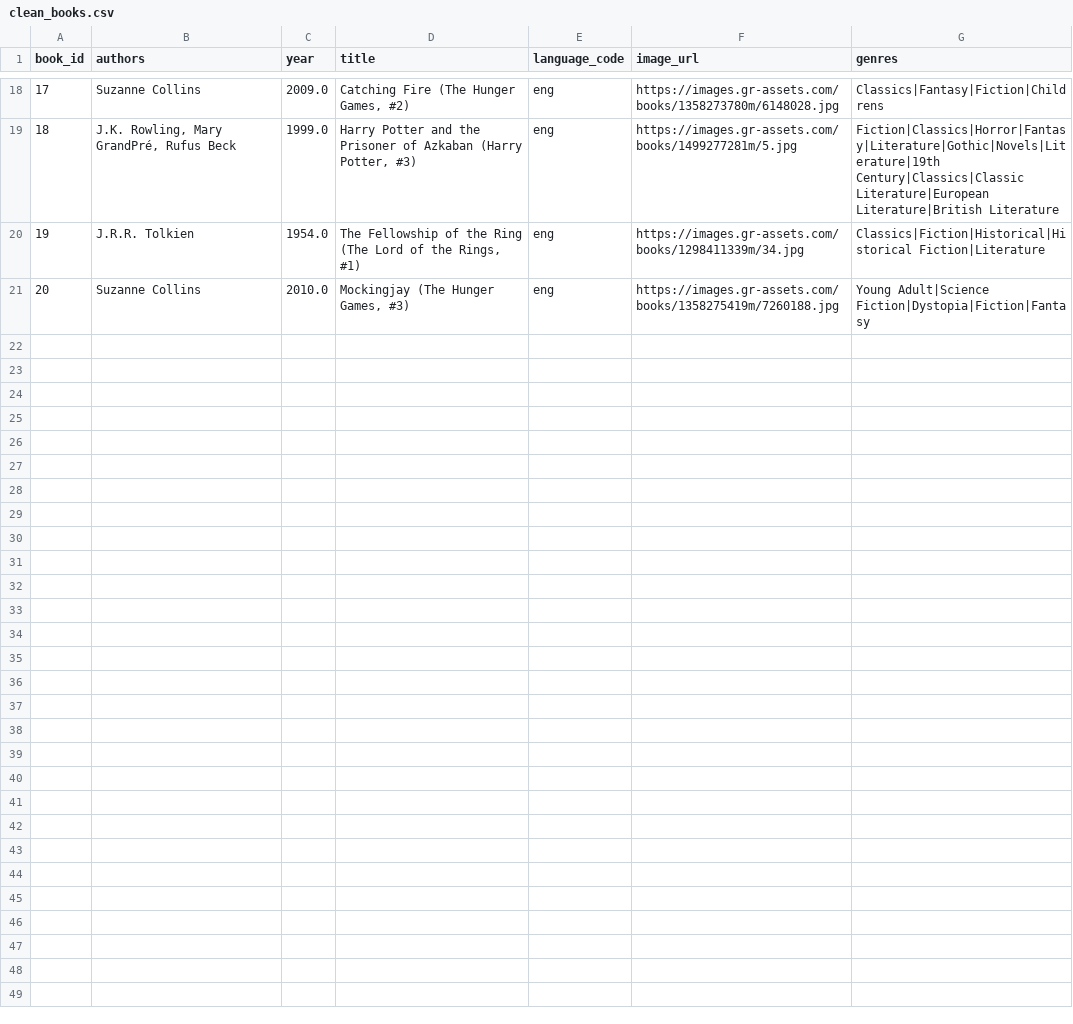
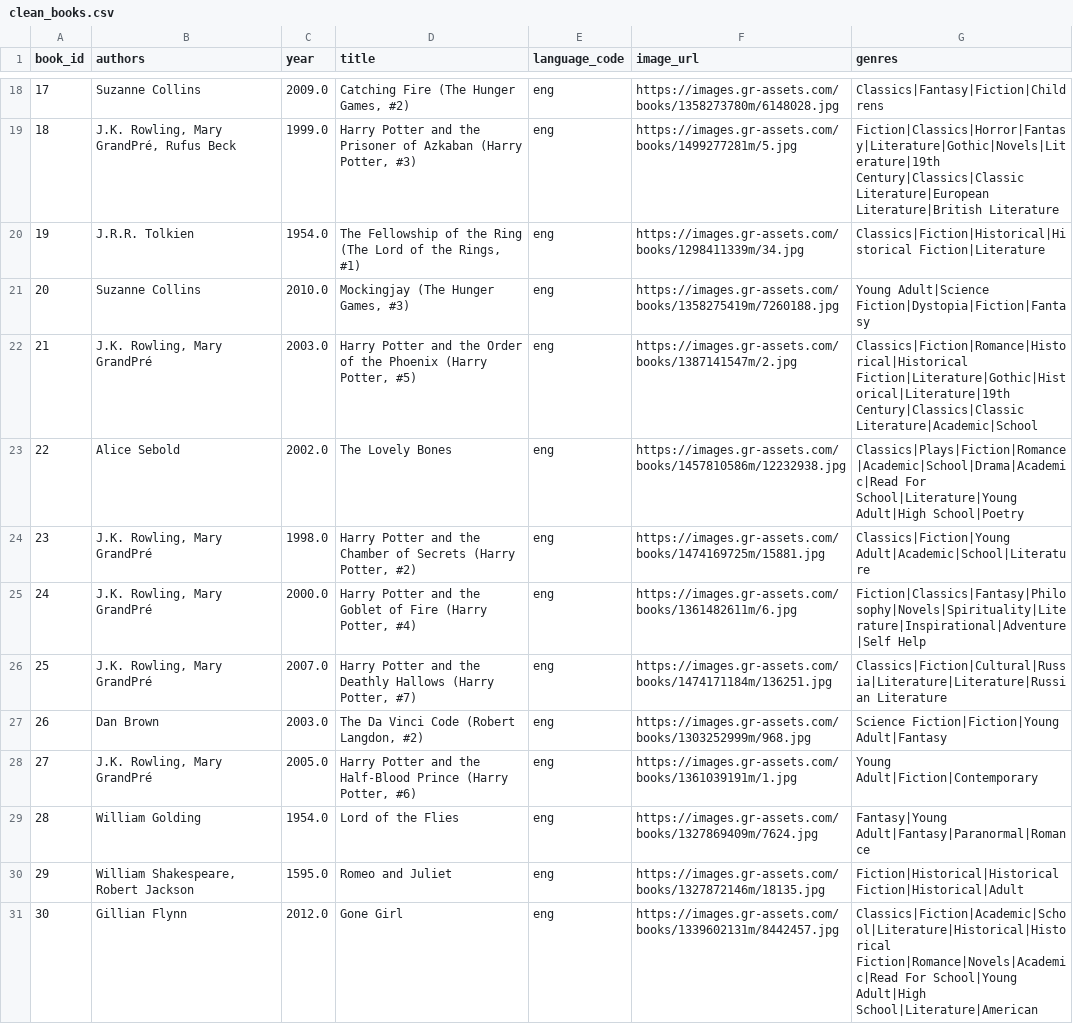
Before and after one commit to mollha/pageFlix, a CSV file: Dataset/dataset/clean_books.csv, drawn as a sheet; only a part is shown, gaps mark what is left out; the diff covers the shown part only; the diff names each change by its address in the sheet, - before the commit and + after, or states it on an @@ line.

```diff
--- a/Dataset/dataset/clean_books.csv
+++ b/Dataset/dataset/clean_books.csv
+row 22: 21 | J.K. Rowling, Mary GrandPré | 2003.0 | Harry Potter and the Order of the Phoenix (Harry Potter, #5) | eng | https://images.gr-assets.com/books/1387141547m/2.jpg | Classics|Fiction|Romance|Historical|Historical Fiction|Literature|Gothic|Historical|Literature|19th Century|Classics|Classic Literature|Academic|School
+row 23: 22 | Alice Sebold | 2002.0 | The Lovely Bones | eng | https://images.gr-assets.com/books/1457810586m/12232938.jpg | Classics|Plays|Fiction|Romance|Academic|School|Drama|Academic|Read For School|Literature|Young Adult|High School|Poetry
+row 24: 23 | J.K. Rowling, Mary GrandPré | 1998.0 | Harry Potter and the Chamber of Secrets (Harry Potter, #2) | eng | https://images.gr-assets.com/books/1474169725m/15881.jpg | Classics|Fiction|Young Adult|Academic|School|Literature
+row 25: 24 | J.K. Rowling, Mary GrandPré | 2000.0 | Harry Potter and the Goblet of Fire (Harry Potter, #4) | eng | https://images.gr-assets.com/books/1361482611m/6.jpg | Fiction|Classics|Fantasy|Philosophy|Novels|Spirituality|Literature|Inspirational|Adventure|Self Help
+row 26: 25 | J.K. Rowling, Mary GrandPré | 2007.0 | Harry Potter and the Deathly Hallows (Harry Potter, #7) | eng | https://images.gr-assets.com/books/1474171184m/136251.jpg | Classics|Fiction|Cultural|Russia|Literature|Literature|Russian Literature
+row 27: 26 | Dan Brown | 2003.0 | The Da Vinci Code (Robert Langdon, #2) | eng | https://images.gr-assets.com/books/1303252999m/968.jpg | Science Fiction|Fiction|Young Adult|Fantasy
+row 28: 27 | J.K. Rowling, Mary GrandPré | 2005.0 | Harry Potter and the Half-Blood Prince (Harry Potter, #6) | eng | https://images.gr-assets.com/books/1361039191m/1.jpg | Young Adult|Fiction|Contemporary
+row 29: 28 | William Golding | 1954.0 | Lord of the Flies | eng | https://images.gr-assets.com/books/1327869409m/7624.jpg | Fantasy|Young Adult|Fantasy|Paranormal|Romance
+row 30: 29 | William Shakespeare, Robert Jackson | 1595.0 | Romeo and Juliet | eng | https://images.gr-assets.com/books/1327872146m/18135.jpg | Fiction|Historical|Historical Fiction|Historical|Adult
+row 31: 30 | Gillian Flynn | 2012.0 | Gone Girl | eng | https://images.gr-assets.com/books/1339602131m/8442457.jpg | Classics|Fiction|Academic|School|Literature|Historical|Historical Fiction|Romance|Novels|Academic|Read For School|Young Adult|High School|Literature|American
```
Also changed, not shown: 10 added rows elsewhere in this file, 8 other files.
